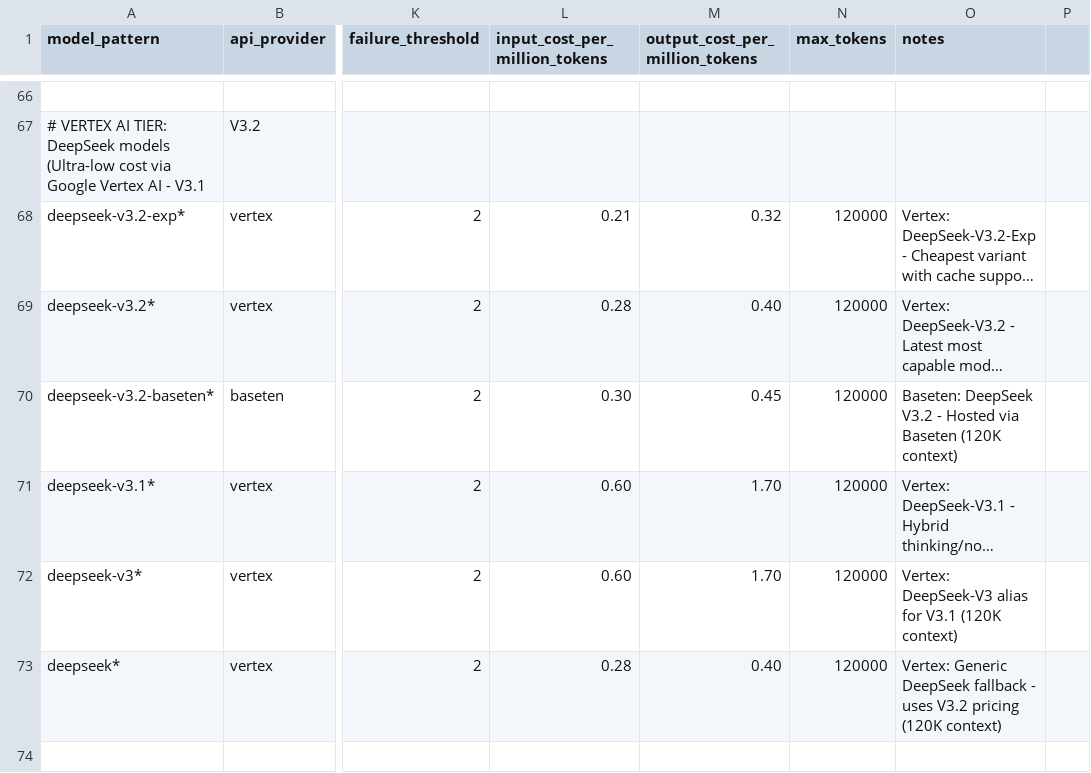
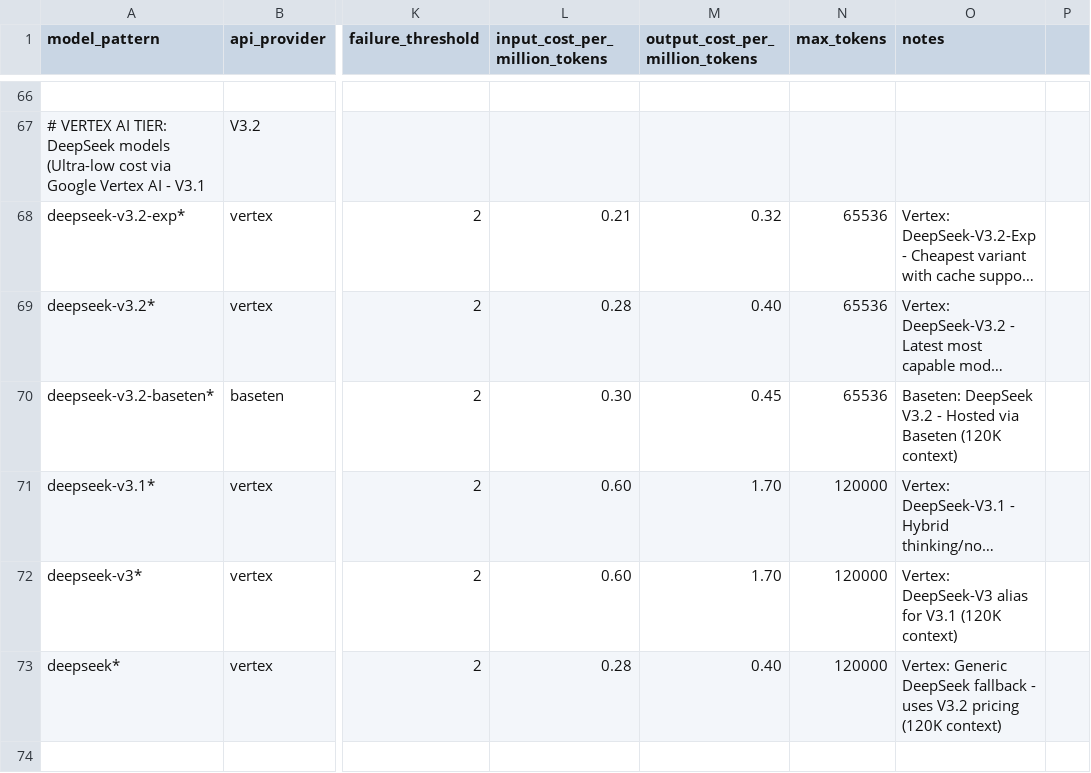
Before and after one commit to EliyahuAI/mcp-server-hyperplexity, a CSV file: src/unified_model_config.csv, drawn as a sheet; only a part is shown, gaps mark what is left out; long unchanged cells end in …; the diff names each change by its address in the sheet, - before the commit and + after, or states it on an @@ line.

```diff
--- a/src/unified_model_config.csv
+++ b/src/unified_model_config.csv
-N68:N70 (max_tokens): 120000
+N68:N70 (max_tokens): 65536
```
